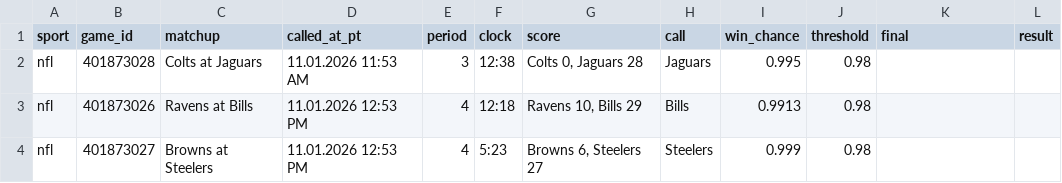
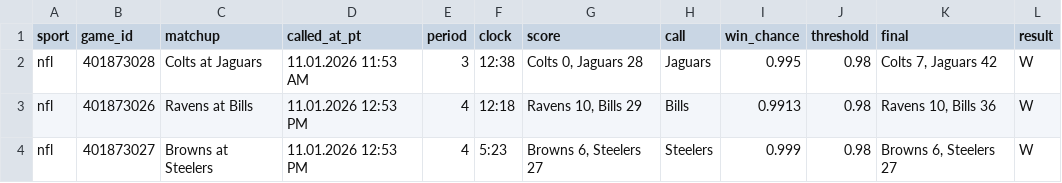
Before and after one commit to stardust1327/sports-engines, a CSV file: results/live_calls_2026-11-01.csv, drawn as a sheet.

```diff
--- a/results/live_calls_2026-11-01.csv
+++ b/results/live_calls_2026-11-01.csv
@@ -1,4 +1,4 @@
 sport,game_id,matchup,called_at_pt,period,clock,score,call,win_chance,threshold,final,result
-nfl,401873028,Colts at Jaguars,11.01.2026 11:53 AM,3,12:38,"Colts 0, Jaguars 28",Jaguars,0.995,0.98,,
-nfl,401873026,Ravens at Bills,11.01.2026 12:53 PM,4,12:18,"Ravens 10, Bills 29",Bills,0.9913,0.98,,
-nfl,401873027,Browns at Steelers,11.01.2026 12:53 PM,4,5:23,"Browns 6, Steelers 27",Steelers,0.999,0.98,,
+nfl,401873028,Colts at Jaguars,11.01.2026 11:53 AM,3,12:38,"Colts 0, Jaguars 28",Jaguars,0.995,0.98,"Colts 7, Jaguars 42",W
+nfl,401873026,Ravens at Bills,11.01.2026 12:53 PM,4,12:18,"Ravens 10, Bills 29",Bills,0.9913,0.98,"Ravens 10, Bills 36",W
+nfl,401873027,Browns at Steelers,11.01.2026 12:53 PM,4,5:23,"Browns 6, Steelers 27",Steelers,0.999,0.98,"Browns 6, Steelers 27",W
```
